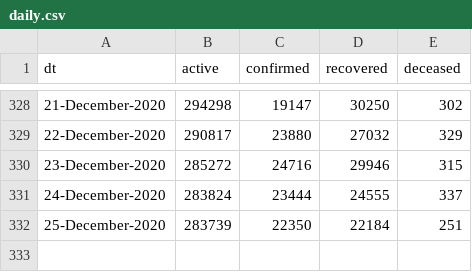
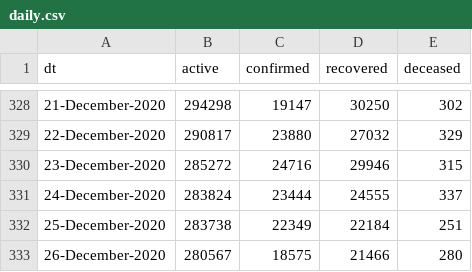
Before and after one commit to vsbabu/covid19_fb_ts, a CSV file: daily.csv, drawn as a sheet; only a part is shown, gaps mark what is left out.

```diff
--- a/daily.csv
+++ b/daily.csv
@@ -331,2 +331,3 @@ dt,active,confirmed,recovered,deceased
 24-December-2020,283824,23444,24555,337
-25-December-2020,283739,22350,22184,251
+25-December-2020,283738,22349,22184,251
+26-December-2020,280567,18575,21466,280
```
Also changed, not shown: ka.csv, kl.csv, 39 other files.
